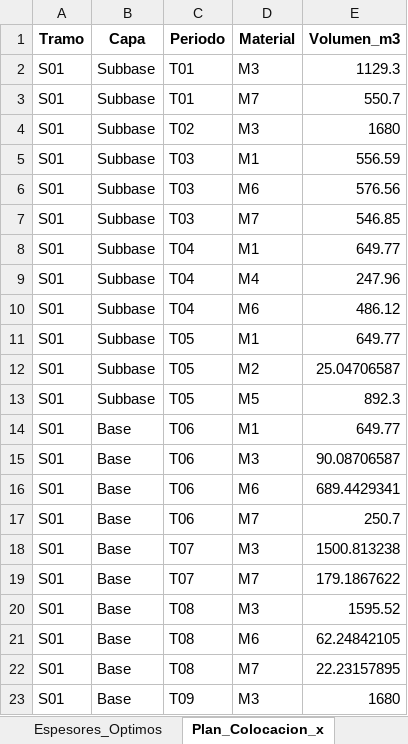
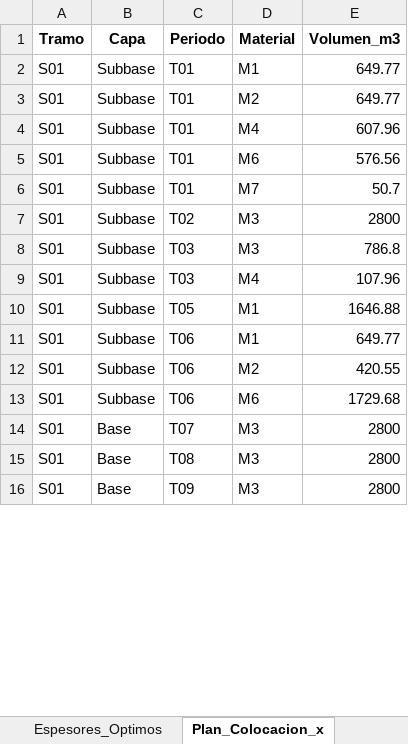
Before and after one commit to ChantillyCream/Proyecto_Opti, an Excel workbook: 26/Análisis_de_Excels/resultados_optimos.xlsx, sheet Plan_Colocacion_x, drawn as a sheet; only a part is shown; values as stored, in another font and other column widths than the file's, no borders; removed rows and columns are numbered as before the commit, all else as after; the diff covers the shown part only; the diff names each change by its address in the sheet, - before the commit and + after, or states it on an @@ line.

```diff
--- a/26/Análisis_de_Excels/resultados_optimos.xlsx (sheet Plan_Colocacion_x)
+++ b/26/Análisis_de_Excels/resultados_optimos.xlsx (sheet Plan_Colocacion_x)
-D2 (Material): M3
+D2 (Material): M1
-E2 (Volumen_m3): 1129.3
+E2 (Volumen_m3): 649.77
-D3 (Material): M7
+D3 (Material): M2
-E3 (Volumen_m3): 550.7
+E3 (Volumen_m3): 649.77
-C4 (Periodo): T02
+C4 (Periodo): T01
-D4 (Material): M3
+D4 (Material): M4
-E4 (Volumen_m3): 1680
+E4 (Volumen_m3): 607.96
-row 5: S01 | Subbase | T03 | M1 | 556.59
-C5:C6 (Periodo): T03
+C5:C6 (Periodo): T01
-E6 (Volumen_m3): 546.85
+E6 (Volumen_m3): 50.7
-C7 (Periodo): T04
+C7 (Periodo): T02
-D7 (Material): M1
+D7 (Material): M3
-E7 (Volumen_m3): 649.77
+E7 (Volumen_m3): 2800
-C8:C9 (Periodo): T04
+C8:C9 (Periodo): T03
-D8 (Material): M4
+D8 (Material): M3
-E8 (Volumen_m3): 247.96
+E8 (Volumen_m3): 786.8
-D9 (Material): M6
+D9 (Material): M4
-E9 (Volumen_m3): 486.12
+E9 (Volumen_m3): 107.96
-E10 (Volumen_m3): 649.77
+E10 (Volumen_m3): 1646.88
-row 12: S01 | Subbase | T05 | M2 | 25.04706587
-row 13: S01 | Subbase | T05 | M5 | 892.3
-B11:B13 (Capa): Base
+B11:B13 (Capa): Subbase
-D12 (Material): M3
+D12 (Material): M2
-E12 (Volumen_m3): 90.08706587
+E12 (Volumen_m3): 420.55
-E13 (Volumen_m3): 689.4429341
+E13 (Volumen_m3): 1729.68
-row 17: S01 | Base | T06 | M7 | 250.7
-E14 (Volumen_m3): 1500.813238
+E14 (Volumen_m3): 2800
-row 19: S01 | Base | T07 | M7 | 179.1867622
-E15 (Volumen_m3): 1595.52
+E15 (Volumen_m3): 2800
-row 21: S01 | Base | T08 | M6 | 62.24842105
-row 22: S01 | Base | T08 | M7 | 22.23157895
-E16 (Volumen_m3): 1680
+E16 (Volumen_m3): 2800
```
Also changed, not shown: 11 added rows, 16 removed rows and 117 edited cells elsewhere in this sheet, sheet Espesores_Optimos, sheet Resumen_General, 26/Instancias_Excel/instancia.xlsx, 1 other file.
